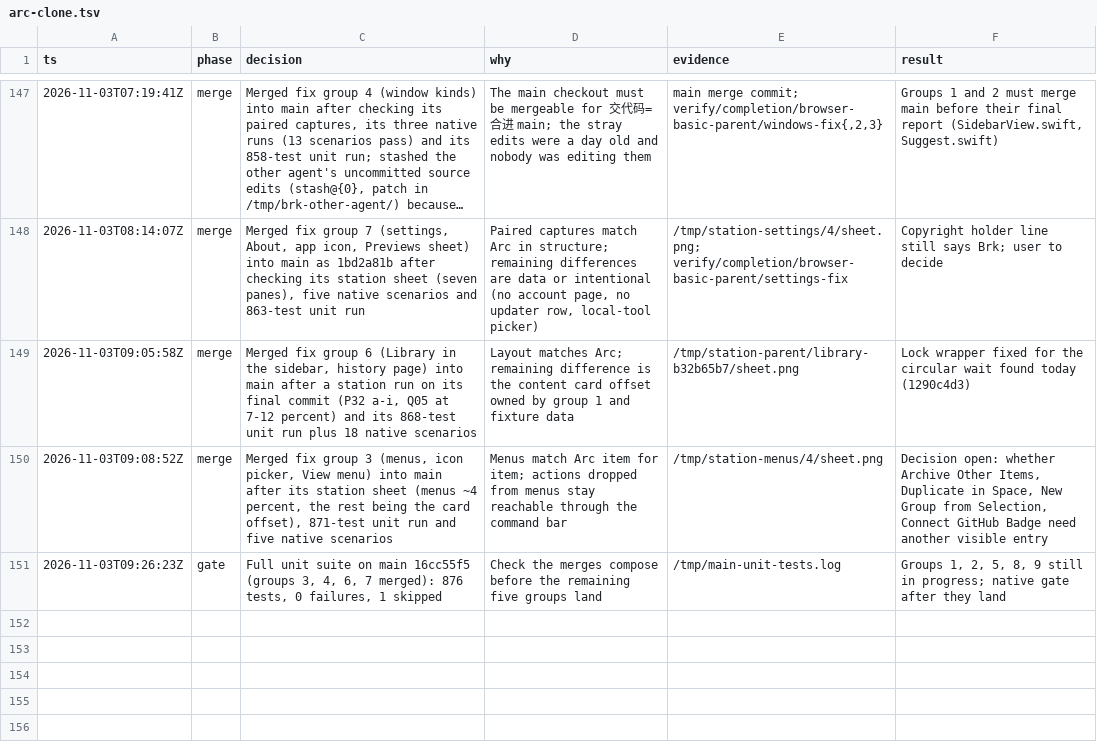
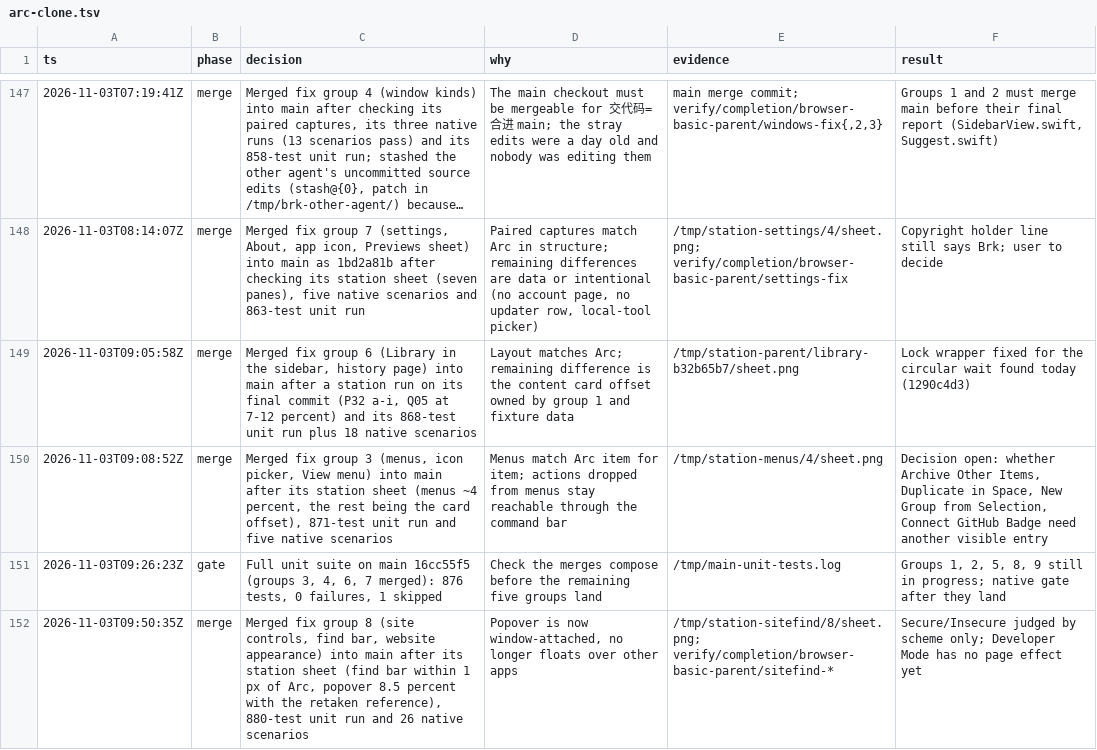
Before and after one commit to cyang2020/brk, a TSV file: .audit/arc-clone.tsv, drawn as a sheet; only a part is shown, gaps mark what is left out; long unchanged cells end in …; the diff names each change by its address in the sheet, - before the commit and + after, or states it on an @@ line.

Commit message:
Log the group 8 merge

```diff
--- a/.audit/arc-clone.tsv
+++ b/.audit/arc-clone.tsv
+row 152: 2026-11-03T09:50:35Z | merge | Merged fix group 8 (site controls, find bar, website appearance) into main after its station sheet (find bar within 1 px of Arc, popover 8.5 percent with the retaken reference), 880-test unit run and 26 native scenarios | Popover is now window-attached, no longer floats over other apps | /tmp/station-sitefind/8/sheet.png; verify/completion/browser-basic-parent/sitefind-* | Secure/Insecure judged by scheme only; Developer Mode has no page effect yet
```
